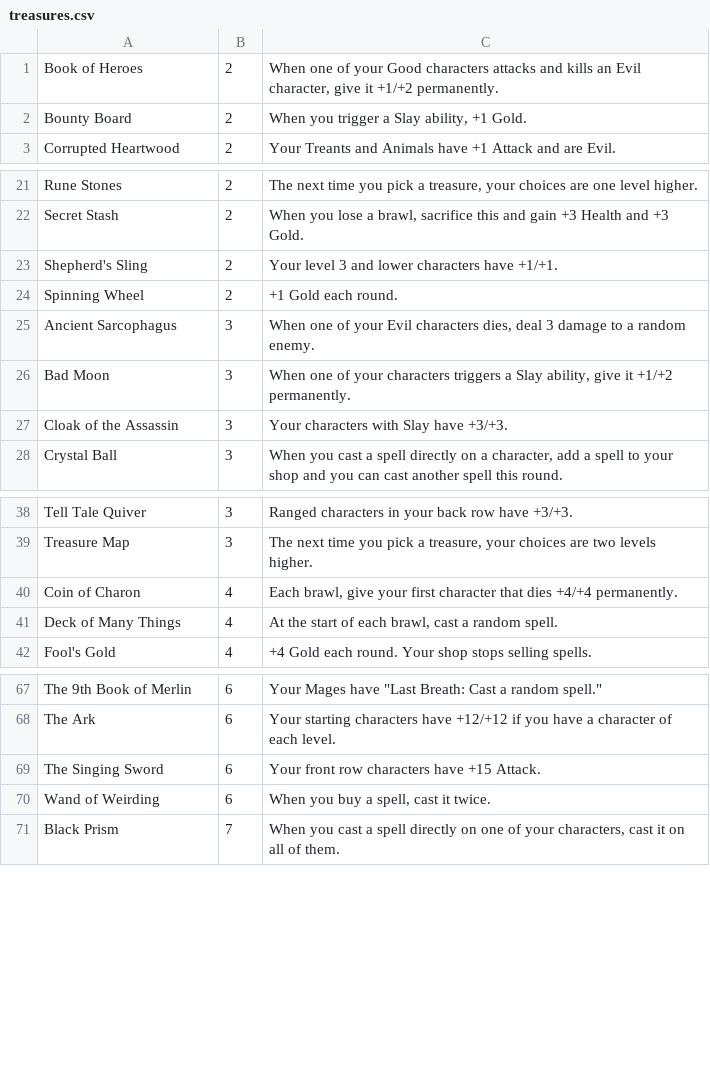
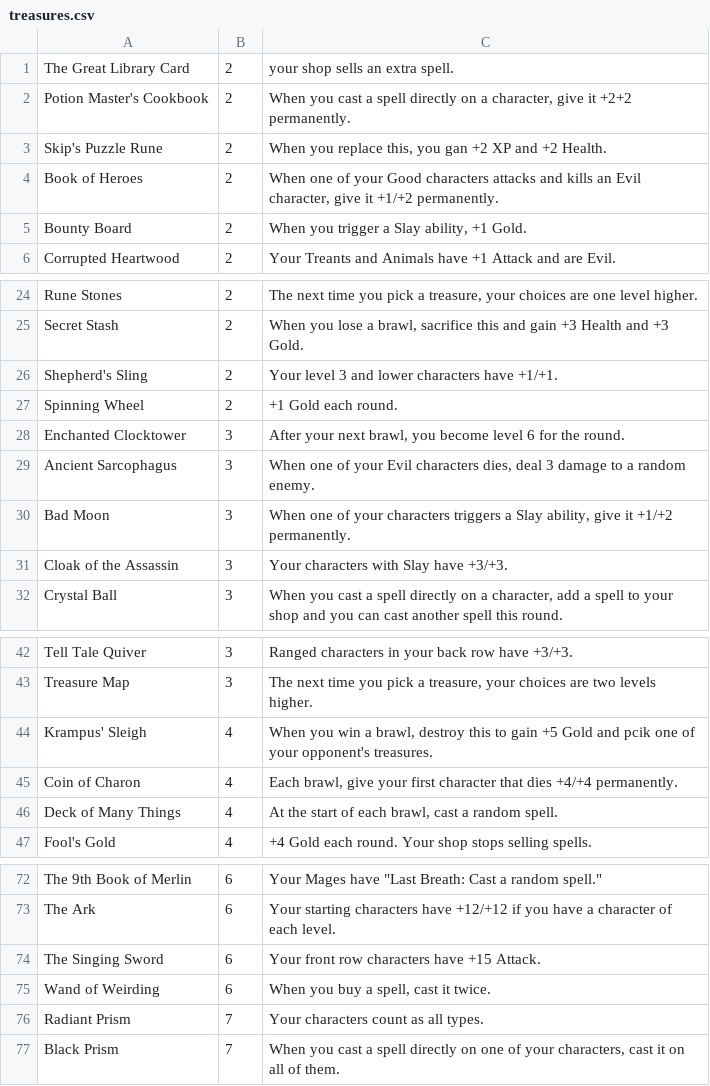
Before and after one commit to ML-Dev-Alex/StoryBookBrawl-Statistical-Analysis-and-Data-visualizations, a CSV file: treasures.csv, drawn as a sheet; only a part is shown, gaps mark what is left out.

```diff
--- a/treasures.csv
+++ b/treasures.csv
@@ -1 +1,4 @@
+The Great Library Card	2	your shop sells an extra spell.
+Potion Master's Cookbook	2	When you cast a spell directly on a character, give it +2+2 permanently.
+Skip's Puzzle Rune	2	When you replace this, you gan +2 XP and +2 Health.
 Book of Heroes	2	When one of your Good characters attacks and kills an Evil character, give it +1/+2 permanently.
@@ -24,2 +27,3 @@ Shepherd's Sling	2	Your level 3 and lower characters have +1/+1.
 Spinning Wheel	2	+1 Gold each round.
+Enchanted Clocktower	3	After your next brawl, you become level 6 for the round.
 Ancient Sarcophagus	3	When one of your Evil characters dies, deal 3 damage to a random enemy.
@@ -39,2 +43,3 @@ Tell Tale Quiver	3	Ranged characters in your back row have +3/+3.
 Treasure Map	3	The next time you pick a treasure, your choices are two levels higher.
+Krampus' Sleigh	4	When you win a brawl, destroy this to gain +5 Gold and pcik one of your opponent's treasures.
 Coin of Charon	4	Each brawl, give your first character that dies +4/+4 permanently.
@@ -70,2 +75,3 @@ The Singing Sword	6	Your front row characters have +15 Attack.
 Wand of Weirding	6	When you buy a spell, cast it twice.
+Radiant Prism 	7	Your characters count as all types.
 Black Prism	7	When you cast a spell directly on one of your characters, cast it on all of them.
```
Also changed, not shown: chars.csv, heroes.csv, 2 other files.
